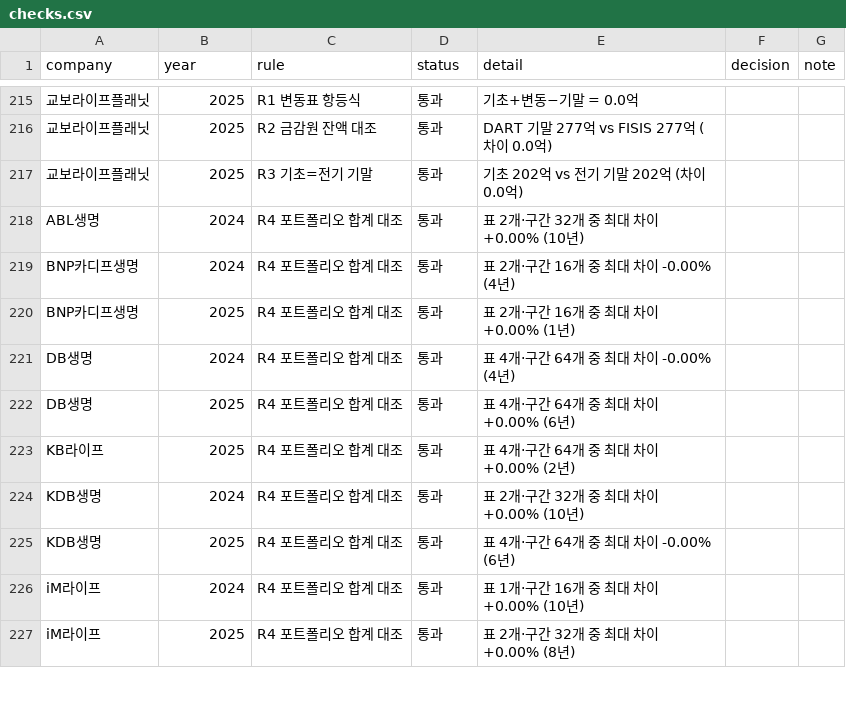
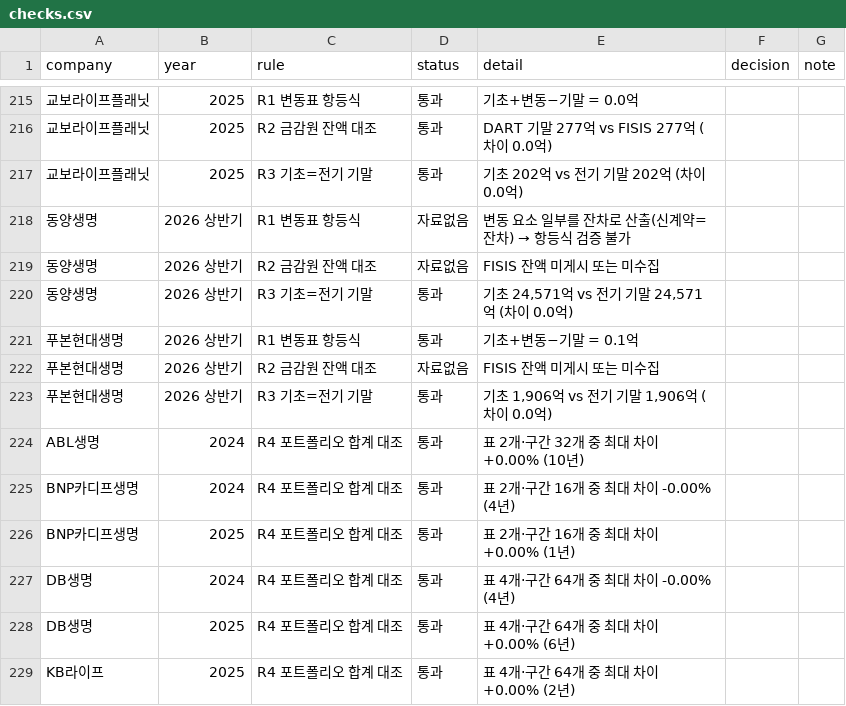
Before and after one commit to seok917/csm-explorer, a CSV file: data/checks.csv, drawn as a sheet; only a part is shown, gaps mark what is left out; the shorter side is filled out with more unchanged rows; the diff names each change by its address in the sheet, - before the commit and + after, or states it on an @@ line.

```diff
--- a/data/checks.csv
+++ b/data/checks.csv
+row 218: 동양생명 | 2026 상반기 | R1 변동표 항등식 | 자료없음 | 변동 요소 일부를 잔차로 산출(신계약=잔차) → 항등식 검증 불가
+row 219: 동양생명 | 2026 상반기 | R2 금감원 잔액 대조 | 자료없음 | FISIS 잔액 미게시 또는 미수집
+row 220: 동양생명 | 2026 상반기 | R3 기초=전기 기말 | 통과 | 기초 24,571억 vs 전기 기말 24,571억 (차이 0.0억)
+row 221: 푸본현대생명 | 2026 상반기 | R1 변동표 항등식 | 통과 | 기초+변동−기말 = 0.1억
+row 222: 푸본현대생명 | 2026 상반기 | R2 금감원 잔액 대조 | 자료없음 | FISIS 잔액 미게시 또는 미수집
+row 223: 푸본현대생명 | 2026 상반기 | R3 기초=전기 기말 | 통과 | 기초 1,906억 vs 전기 기말 1,906억 (차이 0.0억)
```
Also changed, not shown: data/fisis_metrics.csv, data/movement.csv, 18 other files.
